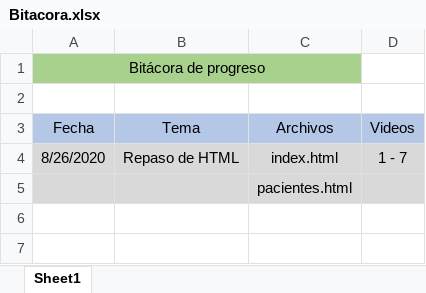
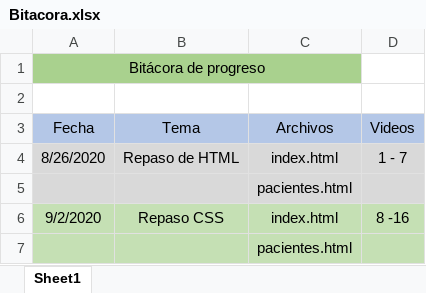
Before and after one commit to JurgenSchadtler/HospitalHidalgo, an Excel workbook: Bitacora.xlsx, sheet Sheet1, drawn as a sheet; values as stored, in another font and other column widths than the file's, no borders; the diff names each change by its address in the sheet, - before the commit and + after, or states it on an @@ line.

```diff
--- a/Bitacora.xlsx (sheet Sheet1)
+++ b/Bitacora.xlsx (sheet Sheet1)
+row 6: 9/2/2020 | Repaso CSS | index.html | 8 -16
+row 7:  |  | pacientes.html
```
Also changed, not shown: 4 other files.
